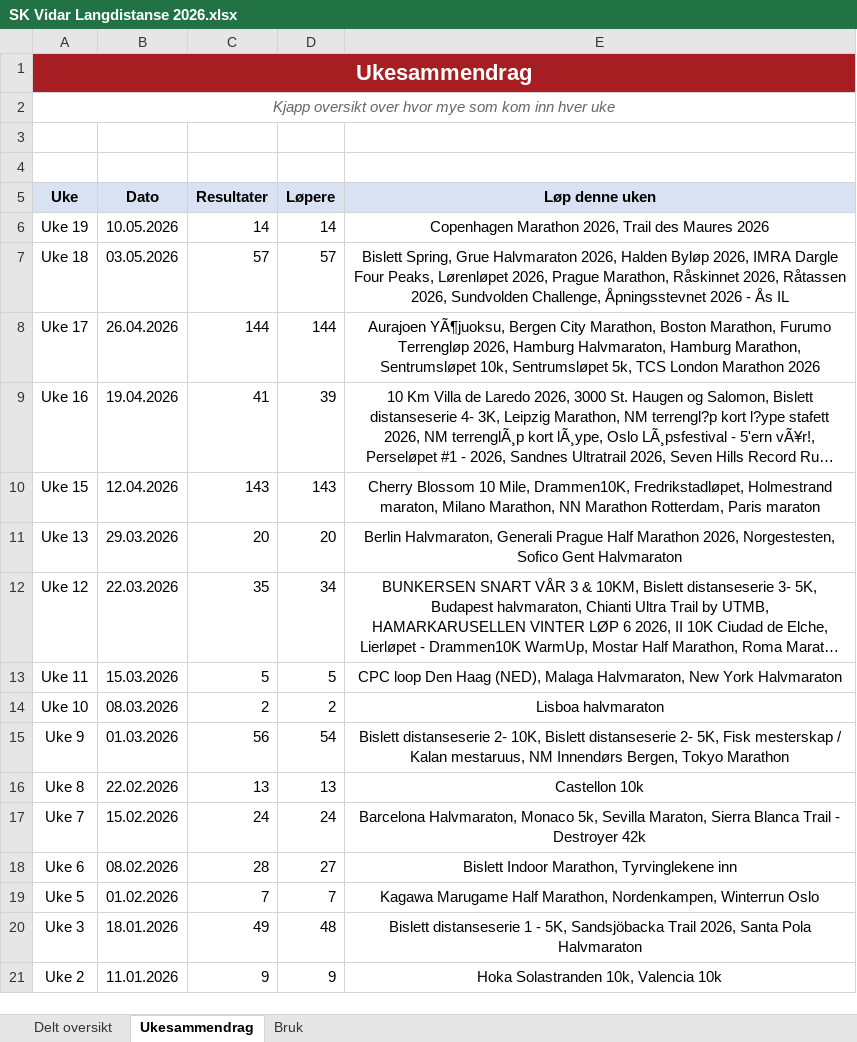
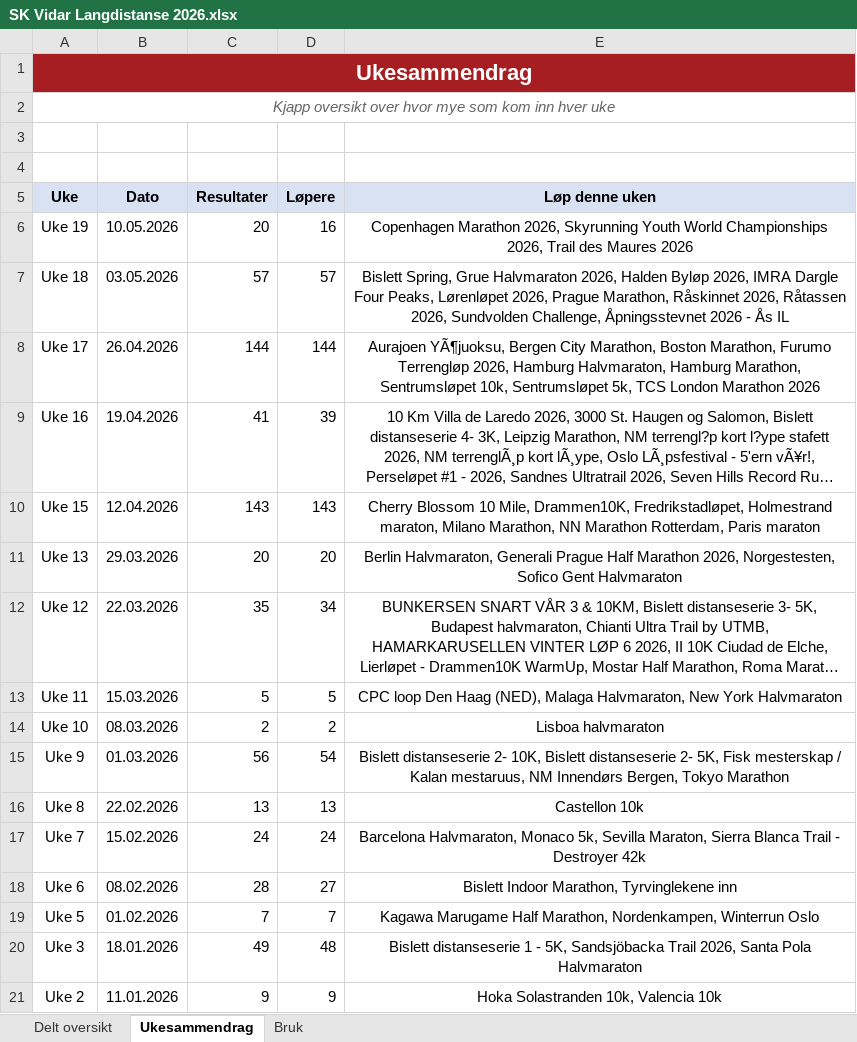
Before and after one commit to gustavByte/sk-vidar-2026-resultater, an Excel workbook: data/delt_oversikt/SK Vidar Langdistanse 2026.xlsx, sheet Ukesammendrag, drawn as a sheet; long unchanged cells end in …; values as stored, in another font and other column widths than the file's, no borders; table styles not drawn; the diff names each change by its address in the sheet, - before the commit and + after, or states it on an @@ line.

Commit message:
Add youth skyrunning results

```diff
--- a/data/delt_oversikt/SK Vidar Langdistanse 2026.xlsx (sheet Ukesammendrag)
+++ b/data/delt_oversikt/SK Vidar Langdistanse 2026.xlsx (sheet Ukesammendrag)
-C6 (Resultater): 14
+C6 (Resultater): 20
-D6 (Løpere): 14
+D6 (Løpere): 16
-E6 (Løp denne uken): …Marathon 2026, Trail des…
+E6 (Løp denne uken): …Marathon 2026, Skyrunning Youth World Championships 2026, Trail des…
```
Also changed, not shown: sheet Delt oversikt, 1 other file.
